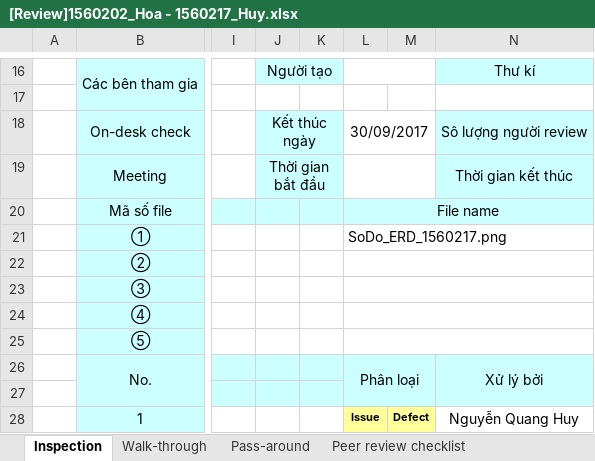
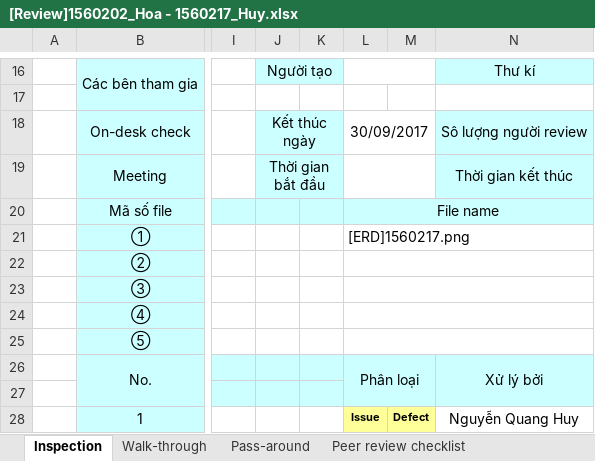
Before and after one commit to NguyenHoa-Hcmus/PTUDCSDL1, an Excel workbook: PTDL_QTKS/[Review]1560202_Hoa - 1560217_Huy.xlsx, sheet Inspection, drawn as a sheet; only a part is shown, gaps mark what is left out; values as stored, in another font and other column widths than the file's, no borders; conditional formats not drawn; the diff names each change by its address in the sheet, - before the commit and + after, or states it on an @@ line.

```diff
--- a/PTDL_QTKS/[Review]1560202_Hoa - 1560217_Huy.xlsx (sheet Inspection)
+++ b/PTDL_QTKS/[Review]1560202_Hoa - 1560217_Huy.xlsx (sheet Inspection)
-L21: SoDo_ERD_1560217.png
+L21: [ERD]1560217.png
```
Also changed, not shown: 1 other file.
